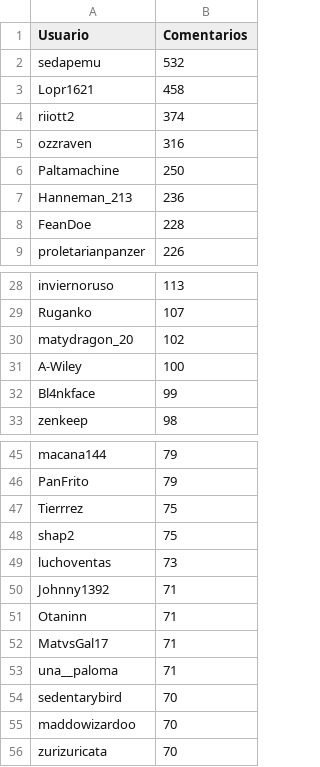
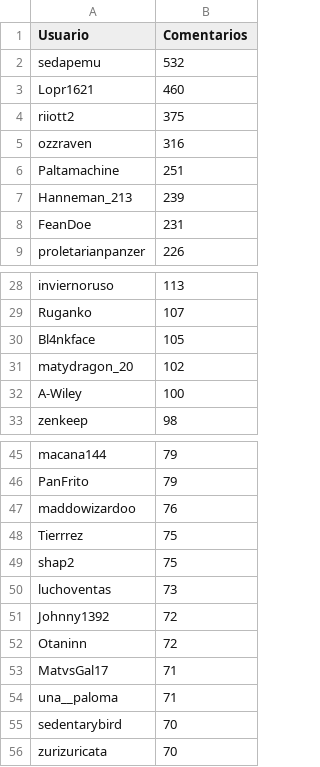
Before and after one commit to djxzinik/rChileRandom-Bot, a CSV file: weekly/2022_19_comments.csv, drawn as a sheet; only a part is shown, gaps mark what is left out; the diff covers the shown part only.

```diff
--- a/weekly/2022_19_comments.csv
+++ b/weekly/2022_19_comments.csv
@@ -2,8 +2,8 @@ Usuario,Comentarios
 sedapemu,532
-Lopr1621,458
-riiott2,374
+Lopr1621,460
+riiott2,375
 ozzraven,316
-Paltamachine,250
-Hanneman_213,236
-FeanDoe,228
+Paltamachine,251
+Hanneman_213,239
+FeanDoe,231
 proletarianpanzer,226
@@ -29,5 +29,5 @@ inviernoruso,113
 Ruganko,107
+Bl4nkface,105
 matydragon_20,102
 A-Wiley,100
-Bl4nkface,99
 zenkeep,98
@@ -46,2 +46,3 @@ macana144,79
 PanFrito,79
+maddowizardoo,76
 Tierrrez,75
@@ -49,4 +50,4 @@ shap2,75
 luchoventas,73
-Johnny1392,71
-Otaninn,71
+Johnny1392,72
+Otaninn,72
 MatvsGal17,71
@@ -54,3 +55,2 @@ una__paloma,71
 sedentarybird,70
-maddowizardoo,70
 zurizuricata,70
```
Also changed, not shown: 12 added rows, 12 removed rows and 1 edited cell elsewhere in this file, Users_comments.csv, weekly/current_comments.csv, 2 other files.
